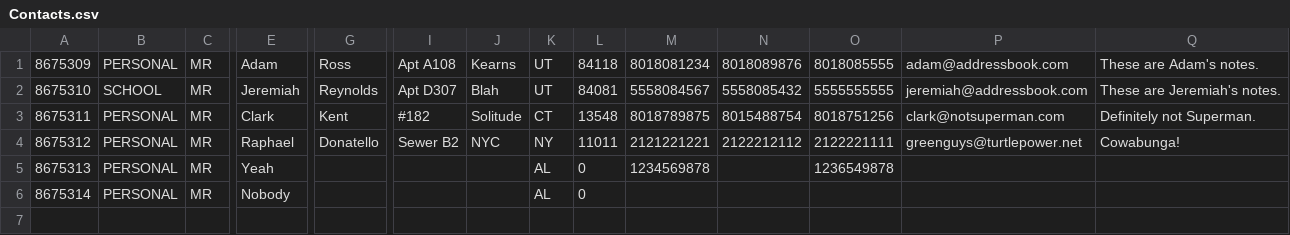
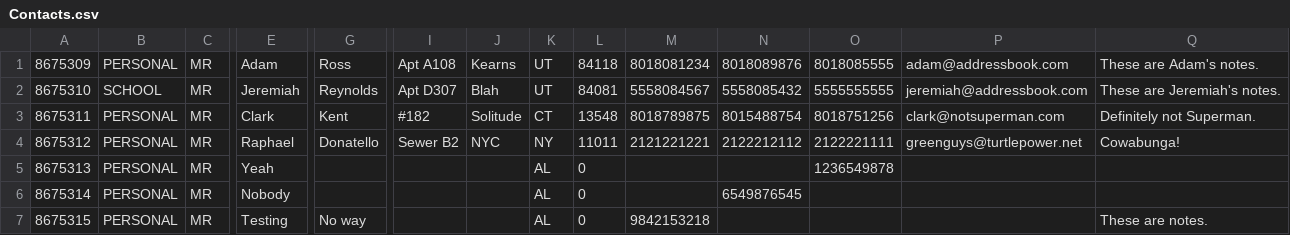
Before and after one commit to datasciguyai/address-book, a CSV file: AddressBook/src/addressBook/Contacts/Contacts.csv, drawn as a sheet; only a part is shown, gaps mark what is left out; rows hold the shown columns only; the diff names each change by its address in the sheet, - before the commit and + after, or states it on an @@ line.

```diff
--- a/AddressBook/src/addressBook/Contacts/Contacts.csv
+++ b/AddressBook/src/addressBook/Contacts/Contacts.csv
-M5: 1234569878
+M5: (empty)
-N6: (empty)
+N6: 6549876545
+row 7: 8675315 | PERSONAL | MR | Testing | No way |  |  | AL | 0 | 9842153218 |  |  |  | These are notes.
```
Also changed, not shown: 1 other file.
